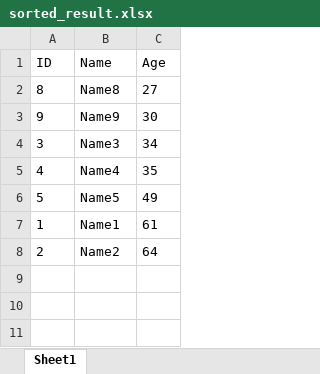
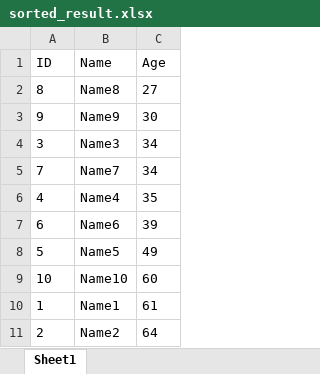
Before and after one commit to choye1/4lab, an Excel workbook: MainLab4/sorted_result.xlsx, sheet Sheet1, drawn as a sheet; values as stored, in another font and other column widths than the file's, no borders; the diff names each change by its address in the sheet, - before the commit and + after, or states it on an @@ line.

```diff
--- a/MainLab4/sorted_result.xlsx (sheet Sheet1)
+++ b/MainLab4/sorted_result.xlsx (sheet Sheet1)
+row 5: 7 | Name7 | 34
+row 7: 6 | Name6 | 39
+row 9: 10 | Name10 | 60
```
Also changed, not shown: 2 other files.
